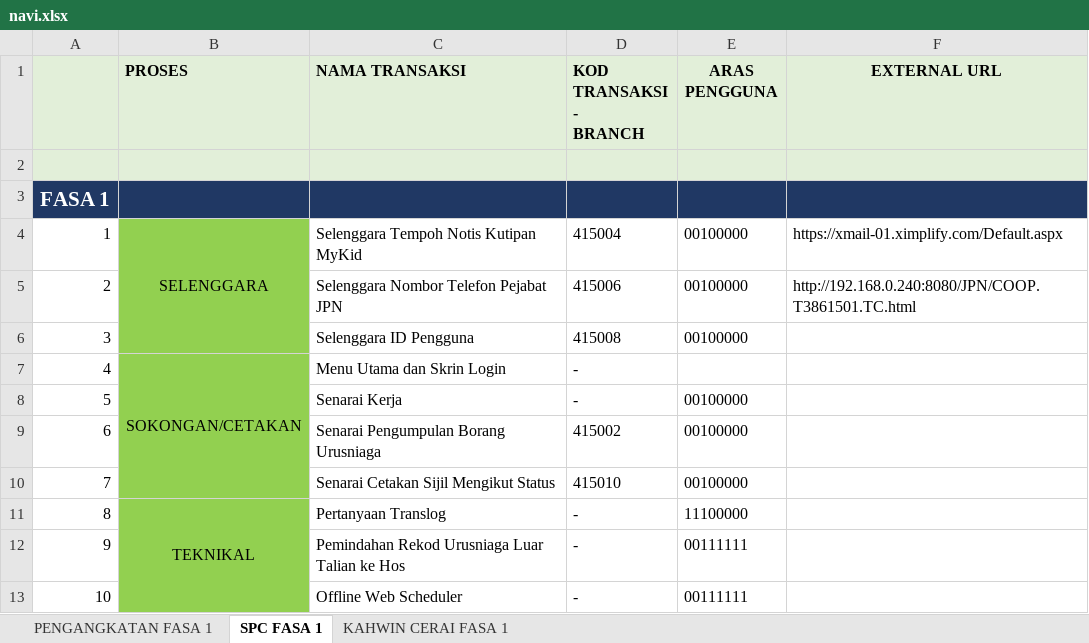
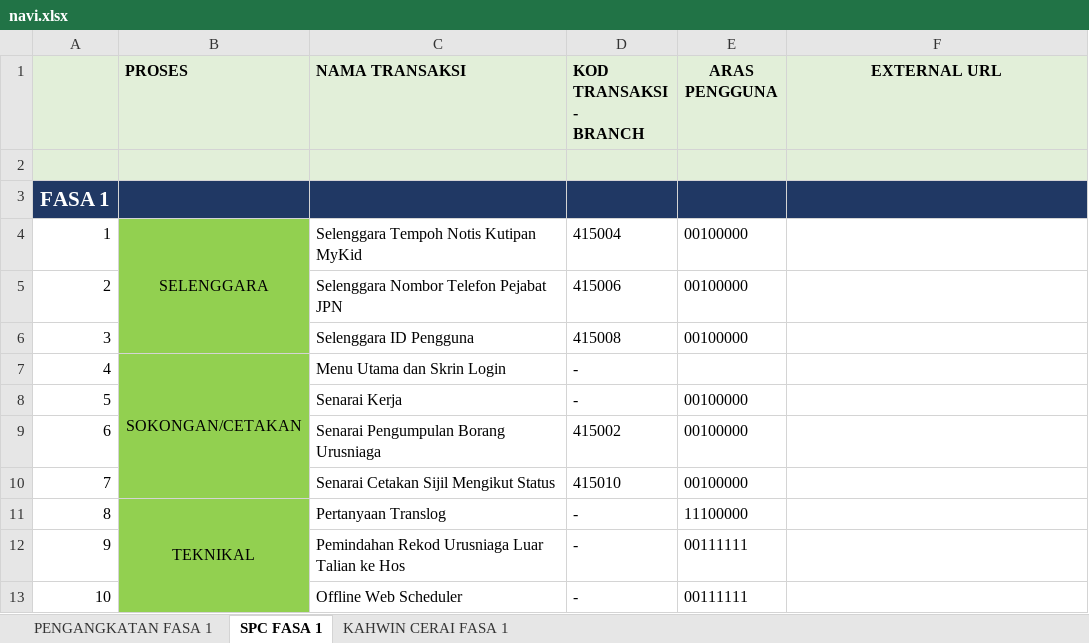
Before and after one commit to es021/jpn-vue, an Excel workbook: navi-builder/navi.xlsx, sheet SPC FASA 1, drawn as a sheet; values as stored, in another font and other column widths than the file's, no borders; the diff names each change by its address in the sheet, - before the commit and + after, or states it on an @@ line.

```diff
--- a/navi-builder/navi.xlsx (sheet SPC FASA 1)
+++ b/navi-builder/navi.xlsx (sheet SPC FASA 1)
-F4 (EXTERNAL URL): https://xmail-01.ximplify.com/Default.aspx
+F4 (EXTERNAL URL): (empty)
-F5 (EXTERNAL URL): http://192.168.0.240:8080/JPN/COOP.T3861501.TC.html
+F5 (EXTERNAL URL): (empty)
```
Also changed, not shown: sheet PENGANGKATAN FASA 1, sheet KAHWIN CERAI FASA 1, 32 other files.
